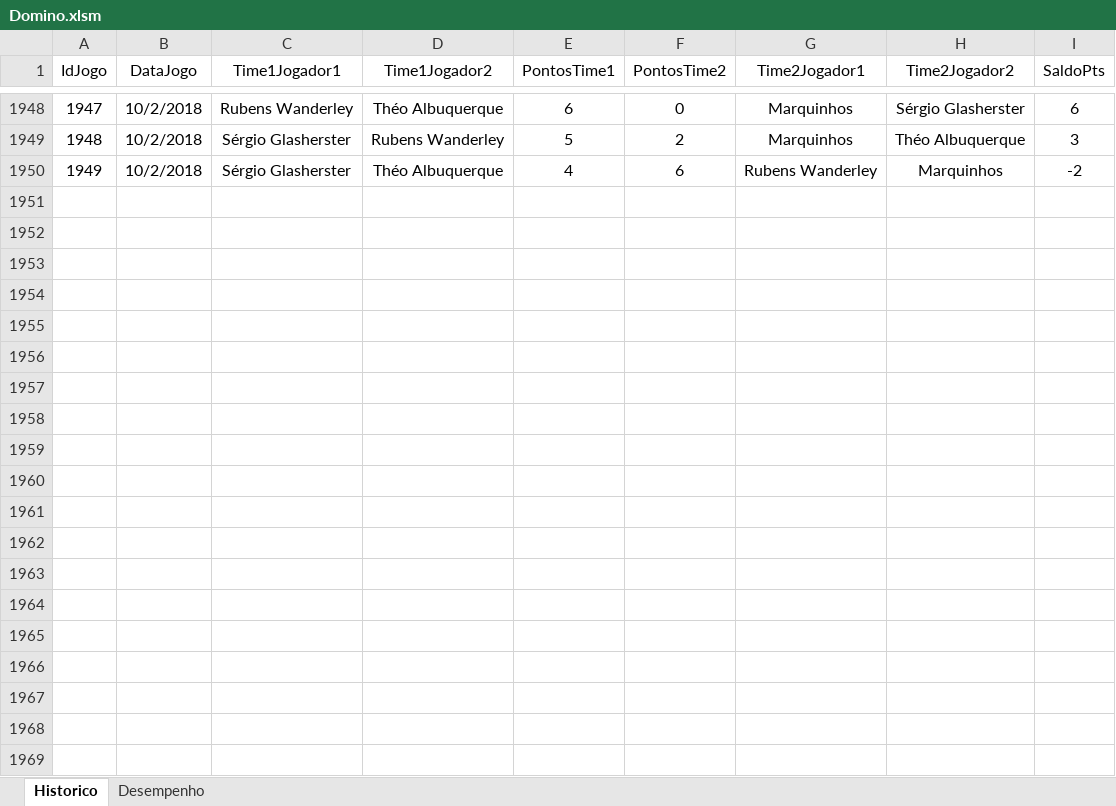
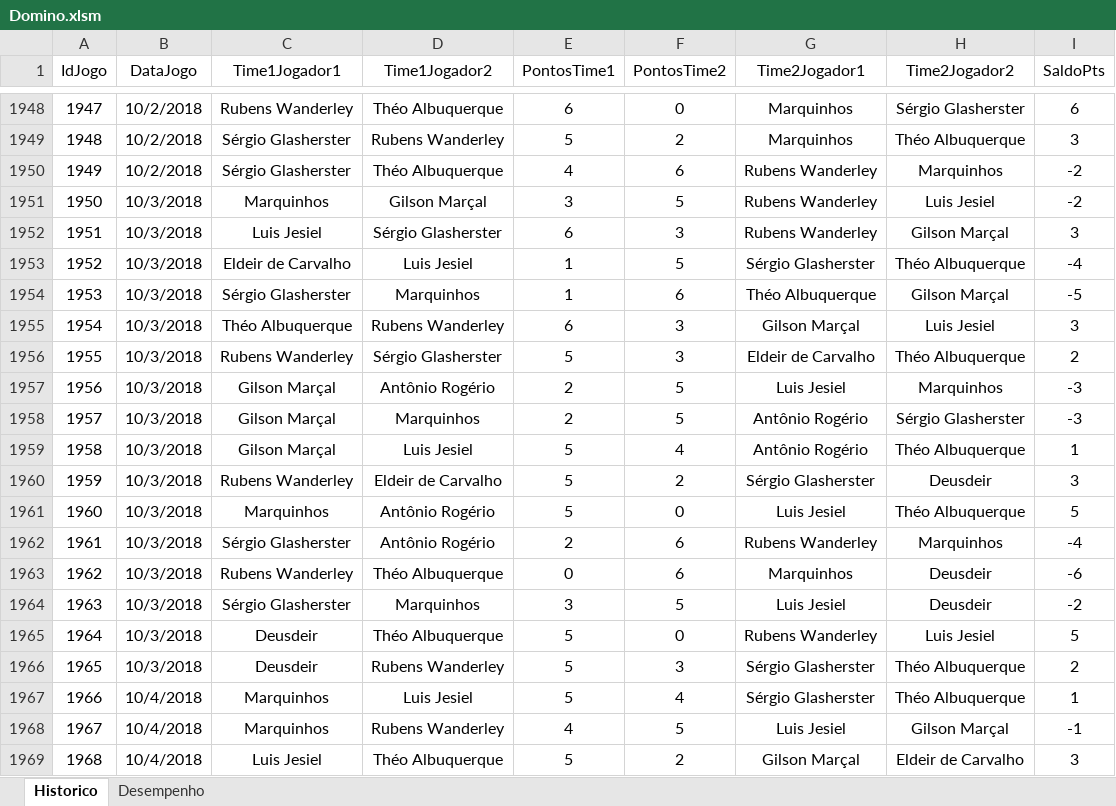
Before and after one commit to theoadepaula/domino, an Excel workbook: src/Domino.xlsm, sheet Historico, drawn as a sheet; only a part is shown, gaps mark what is left out; values as stored, in another font and other column widths than the file's, no borders; table styles not drawn; the diff covers the shown part only; the diff names each change by its address in the sheet, - before the commit and + after, or states it on an @@ line.

```diff
--- a/src/Domino.xlsm (sheet Historico)
+++ b/src/Domino.xlsm (sheet Historico)
+row 1951: 1950 | 10/3/2018 | Marquinhos | Gilson Marçal | 3 | 5 | Rubens Wanderley | Luis Jesiel | -2
+row 1952: 1951 | 10/3/2018 | Luis Jesiel | Sérgio Glasherster | 6 | 3 | Rubens Wanderley | Gilson Marçal | 3
+row 1953: 1952 | 10/3/2018 | Eldeir de Carvalho | Luis Jesiel | 1 | 5 | Sérgio Glasherster | Théo Albuquerque | -4
+row 1954: 1953 | 10/3/2018 | Sérgio Glasherster | Marquinhos | 1 | 6 | Théo Albuquerque | Gilson Marçal | -5
+row 1955: 1954 | 10/3/2018 | Théo Albuquerque | Rubens Wanderley | 6 | 3 | Gilson Marçal | Luis Jesiel | 3
+row 1956: 1955 | 10/3/2018 | Rubens Wanderley | Sérgio Glasherster | 5 | 3 | Eldeir de Carvalho | Théo Albuquerque | 2
+row 1957: 1956 | 10/3/2018 | Gilson Marçal | Antônio Rogério | 2 | 5 | Luis Jesiel | Marquinhos | -3
+row 1958: 1957 | 10/3/2018 | Gilson Marçal | Marquinhos | 2 | 5 | Antônio Rogério | Sérgio Glasherster | -3
+row 1959: 1958 | 10/3/2018 | Gilson Marçal | Luis Jesiel | 5 | 4 | Antônio Rogério | Théo Albuquerque | 1
+row 1960: 1959 | 10/3/2018 | Rubens Wanderley | Eldeir de Carvalho | 5 | 2 | Sérgio Glasherster | Deusdeir | 3
+row 1961: 1960 | 10/3/2018 | Marquinhos | Antônio Rogério | 5 | 0 | Luis Jesiel | Théo Albuquerque | 5
+row 1962: 1961 | 10/3/2018 | Sérgio Glasherster | Antônio Rogério | 2 | 6 | Rubens Wanderley | Marquinhos | -4
+row 1963: 1962 | 10/3/2018 | Rubens Wanderley | Théo Albuquerque | 0 | 6 | Marquinhos | Deusdeir | -6
+row 1964: 1963 | 10/3/2018 | Sérgio Glasherster | Marquinhos | 3 | 5 | Luis Jesiel | Deusdeir | -2
+row 1965: 1964 | 10/3/2018 | Deusdeir | Théo Albuquerque | 5 | 0 | Rubens Wanderley | Luis Jesiel | 5
+row 1966: 1965 | 10/3/2018 | Deusdeir | Rubens Wanderley | 5 | 3 | Sérgio Glasherster | Théo Albuquerque | 2
+row 1967: 1966 | 10/4/2018 | Marquinhos | Luis Jesiel | 5 | 4 | Sérgio Glasherster | Théo Albuquerque | 1
+row 1968: 1967 | 10/4/2018 | Marquinhos | Rubens Wanderley | 4 | 5 | Luis Jesiel | Gilson Marçal | -1
+row 1969: 1968 | 10/4/2018 | Luis Jesiel | Théo Albuquerque | 5 | 2 | Gilson Marçal | Eldeir de Carvalho | 3
```
Also changed, not shown: 12 added rows elsewhere in this sheet, sheet Desempenho, charts or pictures, 1 other file.
